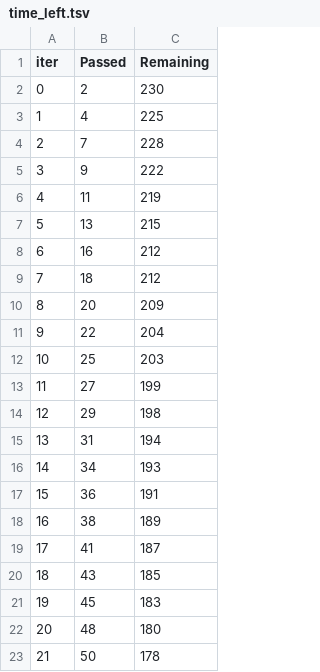
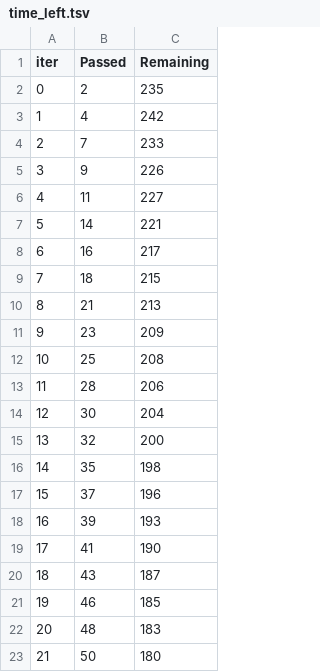
Before and after one commit to nitro56565/ai-quant-lab, a TSV file: catboost_info/time_left.tsv, drawn as a sheet; only a part is shown; the diff covers the shown part only.

```diff
--- a/catboost_info/time_left.tsv
+++ b/catboost_info/time_left.tsv
@@ -1,23 +1,23 @@
 iter	Passed	Remaining
-0	2	230
-1	4	225
-2	7	228
-3	9	222
-4	11	219
-5	13	215
-6	16	212
-7	18	212
-8	20	209
-9	22	204
-10	25	203
-11	27	199
-12	29	198
-13	31	194
-14	34	193
-15	36	191
-16	38	189
-17	41	187
-18	43	185
-19	45	183
-20	48	180
-21	50	178
+0	2	235
+1	4	242
+2	7	233
+3	9	226
+4	11	227
+5	14	221
+6	16	217
+7	18	215
+8	21	213
+9	23	209
+10	25	208
+11	28	206
+12	30	204
+13	32	200
+14	35	198
+15	37	196
+16	39	193
+17	41	190
+18	43	187
+19	46	185
+20	48	183
+21	50	180
```
Also changed, not shown: 147 edited cells elsewhere in this file, 20 other files.
